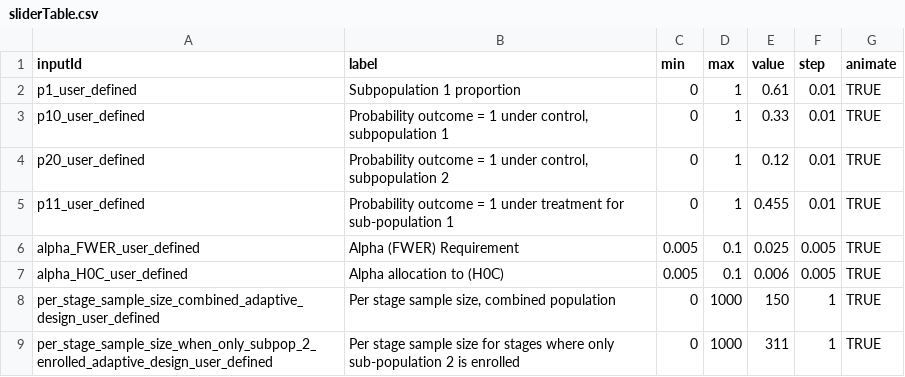
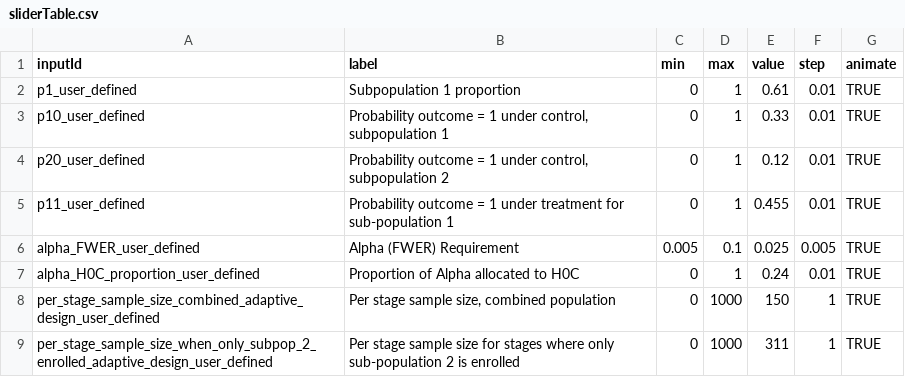
Before and after one commit to aaronjfisher/interAdapt, a CSV file: eagle_gui/shinyApp/sliderTable.csv, drawn as a sheet; removed rows and columns are numbered as before the commit, all else as after; the diff names each change by its address in the sheet, - before the commit and + after, or states it on an @@ line.

Commit message:
α Allocation to H0C now a proportion
Also added a comment to the ui.R file

```diff
--- a/eagle_gui/shinyApp/sliderTable.csv
+++ b/eagle_gui/shinyApp/sliderTable.csv
-row 7: alpha_H0C_user_defined | Alpha allocation to (H0C) | 0.005 | 0.1 | 0.006 | 0.005 | TRUE
+row 7: alpha_H0C_proportion_user_defined | Proportion of Alpha allocated to H0C | 0 | 1 | 0.24 | 0.01 | TRUE
```
Also changed, not shown: 2 other files.
